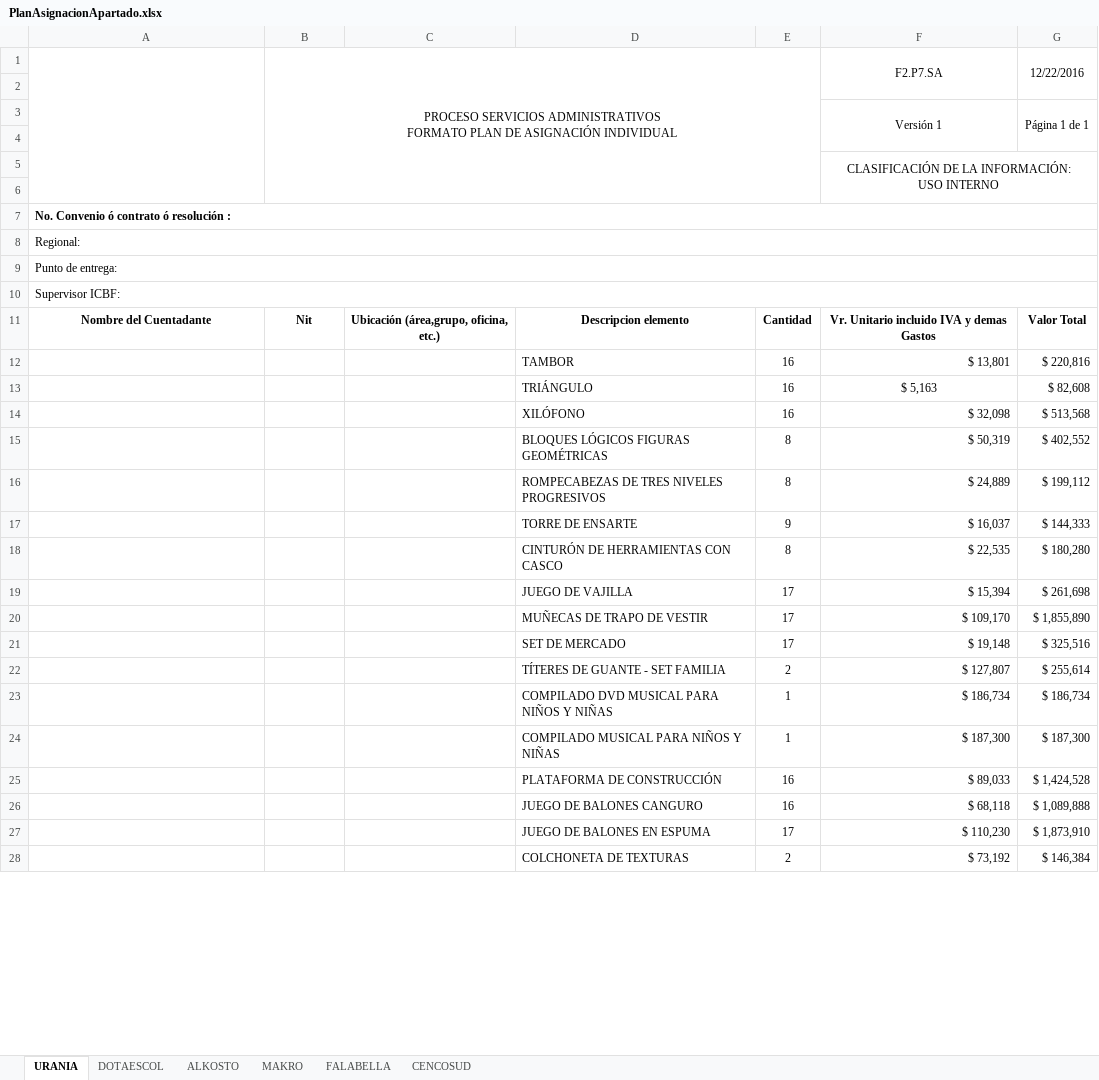
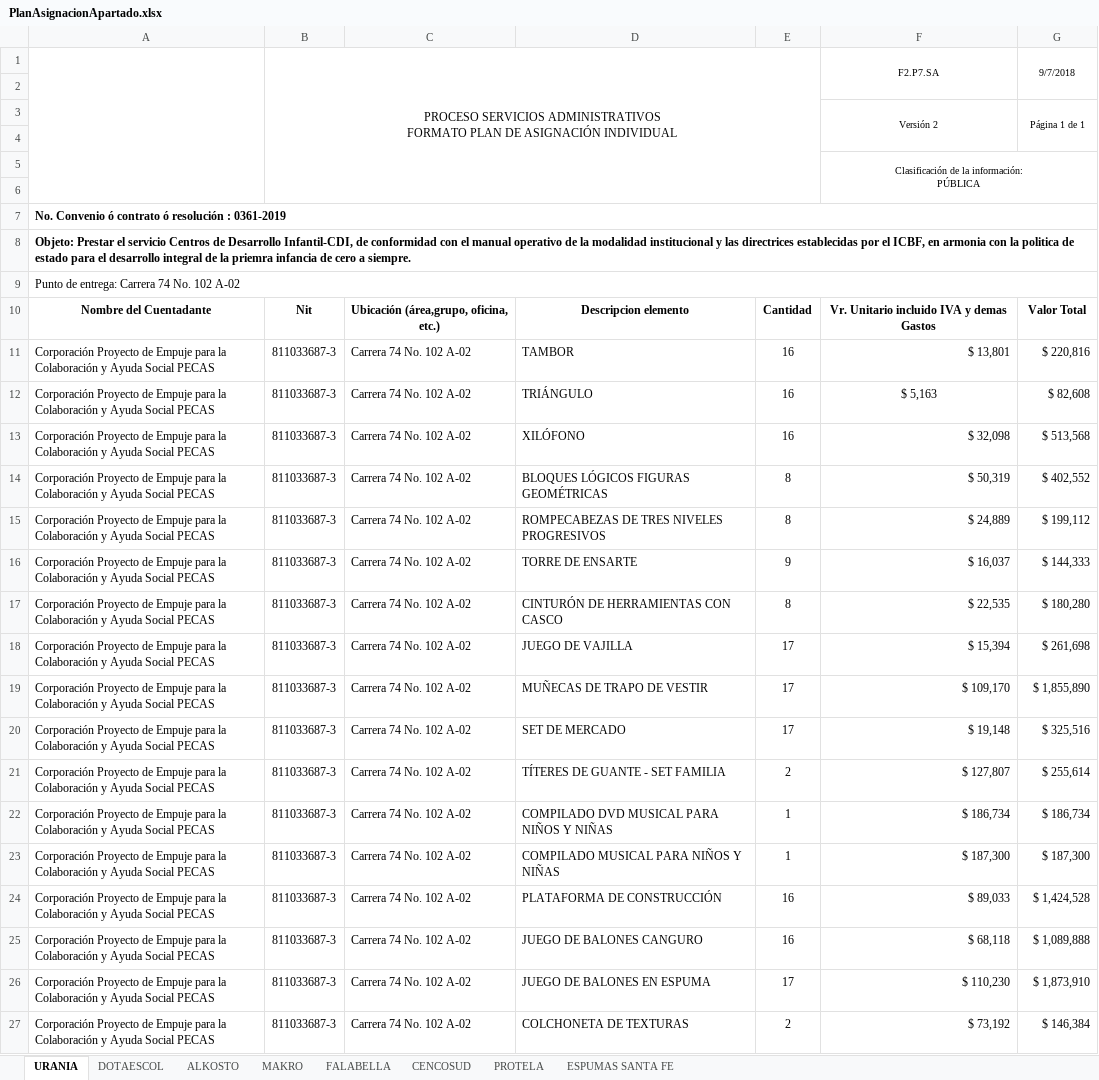
Before and after one commit to paulaO/Dotaciones2019, an Excel workbook: 5.GestionDotaciones/DAPRE/CDI-Apartadó/IngresoInventario/PlanAsignacionApartado.xlsx, sheet URANIA, drawn as a sheet; only a part is shown; values as stored, in another font and other column widths than the file's, no borders; charts and pictures not drawn; removed rows and columns are numbered as before the commit, all else as after; ↵ is a line break in a cell; the diff covers the shown part only; the diff names each change by its address in the sheet, - before the commit and + after, or states it on an @@ line.

```diff
--- a/5.GestionDotaciones/DAPRE/CDI-Apartadó/IngresoInventario/PlanAsignacionApartado.xlsx (sheet URANIA)
+++ b/5.GestionDotaciones/DAPRE/CDI-Apartadó/IngresoInventario/PlanAsignacionApartado.xlsx (sheet URANIA)
+sheet tab: PROTELA
+sheet tab: ESPUMAS SANTA FE
@@ F1:G1 text size: smaller @@
-G1: 12/22/2016
+G1: 9/7/2018
-F3: Versión 1
+F3: Versión 2
@@ F3:G3 text size: smaller @@
-F5: CLASIFICACIÓN DE LA INFORMACIÓN: ↵ USO INTERNO
+F5: Clasificación de la información: ↵ PÚBLICA
@@ F5 text size: smaller @@
-A7: No. Convenio ó contrato ó resolución :
+A7: No. Convenio ó contrato ó resolución : 0361-2019
-A8: Regional:
+A8: Objeto: Prestar el servicio Centros de Desarrollo Infantil-CDI, de conformidad con el manual operativo de la modalidad institucional y las directrices establecidas por el ICBF, en armonia con la politica de estado para el desarrollo integral de la priemra infancia de cero a siempre.
-A8 bold: off
+A8 bold: on
-A9: Punto de entrega:
+A9: Punto de entrega: Carrera 74 No. 102 A-02
-row 10: Supervisor ICBF:
-A11:A27: (empty)
+A11:A27: Corporación Proyecto de Empuje para la Colaboración y Ayuda Social PECAS
-B11:B27: (empty)
+B11:B27: 811033687-3
-C11:C27: (empty)
+C11:C27: Carrera 74 No. 102 A-02
```
Also changed, not shown: 139 edited cells elsewhere in this sheet, sheet MAKRO, sheet ALKOSTO, sheet DOTAESCOL, sheet FALABELLA, sheet CENCOSUD, formulas that keep their value, charts or pictures, 5.GestionDotaciones/DAPRE/Belen de los Andaquies/IngresoInventario/f1.p7.sa_formato_plan_distribucion_v2.xlsx, 24 other files.
